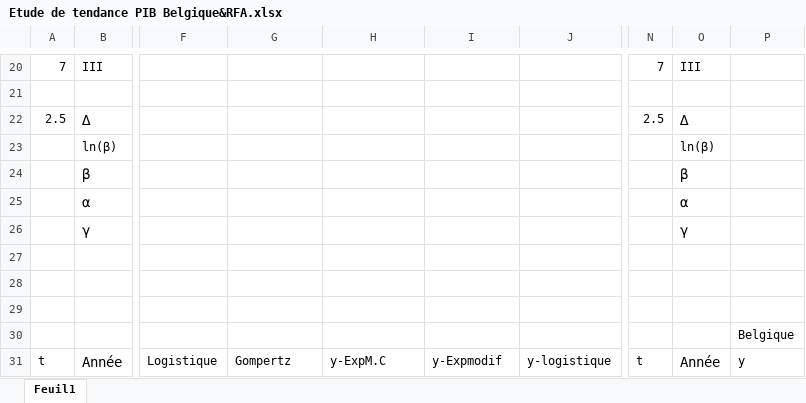
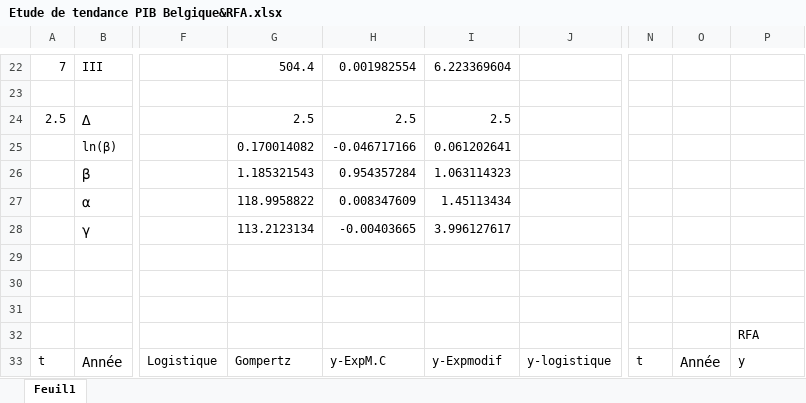
Before and after one commit to YoussefEssDS/Time-Series-Analysis, an Excel workbook: Décomposition saisonnière/Etude de tendance PIB Belgique&RFA.xlsx, sheet Feuil1, drawn as a sheet; only a part is shown, gaps mark what is left out; values as stored, in another font and other column widths than the file's, no borders; addresses are those after the commit; the diff covers the shown part only; the diff names each change by its address in the sheet, - before the commit and + after, or states it on an @@ line.

Commit message:
Trend analysis

```diff
--- a/Décomposition saisonnière/Etude de tendance PIB Belgique&RFA.xlsx (sheet Feuil1)
+++ b/Décomposition saisonnière/Etude de tendance PIB Belgique&RFA.xlsx (sheet Feuil1)
-G22: (empty)
+G22: 504.4
-H22: (empty)
+H22: 0.001982554
-I22: (empty)
+I22: 6.223369604
-N22: 7
+N22: (empty)
-O22: III
+O22: (empty)
-G24: (empty)
+G24: 2.5
-H24: (empty)
+H24: 2.5
-I24: (empty)
+I24: 2.5
-N24: 2.5
+N24: (empty)
-O24: ∆
+O24: (empty)
-G25: (empty)
+G25: 0.170014082
-H25: (empty)
+H25: -0.046717166
-I25: (empty)
+I25: 0.061202641
-O25: ln(β)
+O25: (empty)
-G26: (empty)
+G26: 1.185321543
-H26: (empty)
+H26: 0.954357284
-I26: (empty)
+I26: 1.063114323
-O26: β
+O26: (empty)
-G27: (empty)
+G27: 118.9958822
-H27: (empty)
+H27: 0.008347609
-I27: (empty)
+I27: 1.45113434
-O27: α
+O27: (empty)
-G28: (empty)
+G28: 113.2123134
-H28: (empty)
+H28: -0.00403665
-I28: (empty)
+I28: 3.996127617
-O28: γ
+O28: (empty)
-P32: Belgique
+P32: RFA
```
Also changed, not shown: 3 added rows, 104 edited cells and cell formats elsewhere in this sheet, formulas that keep their value.
